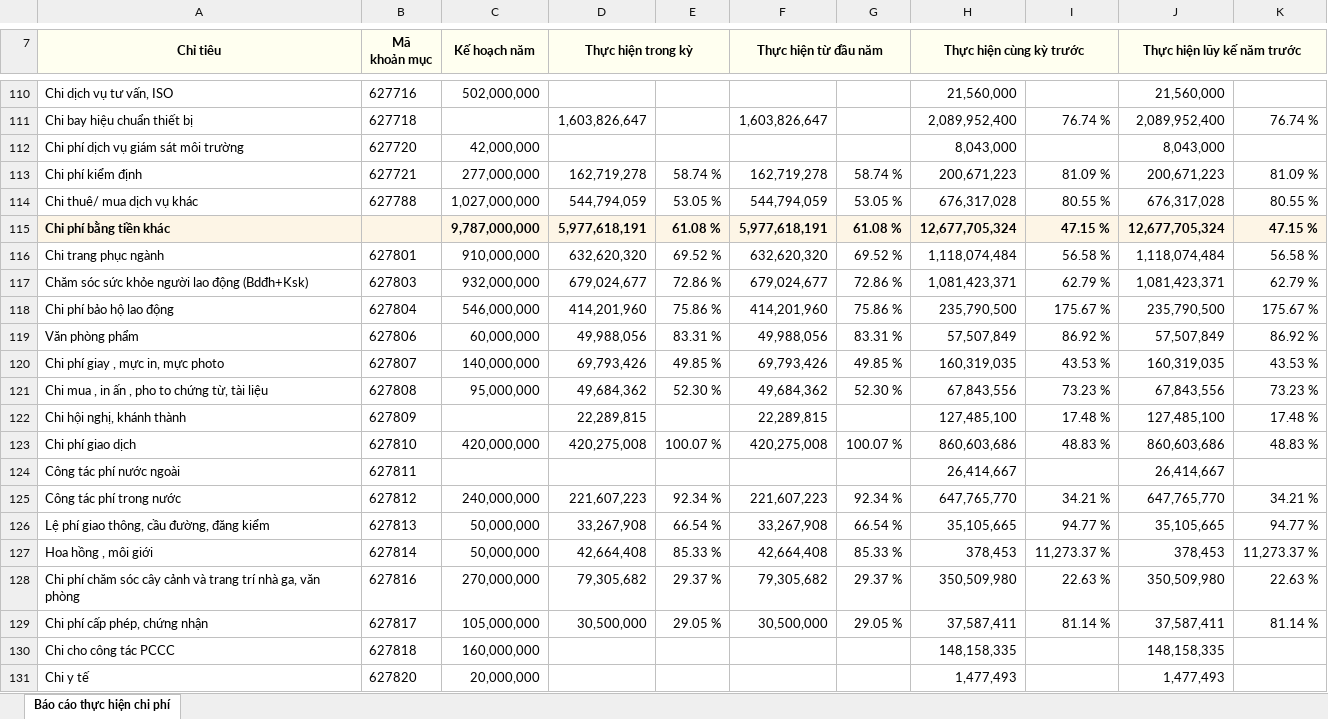
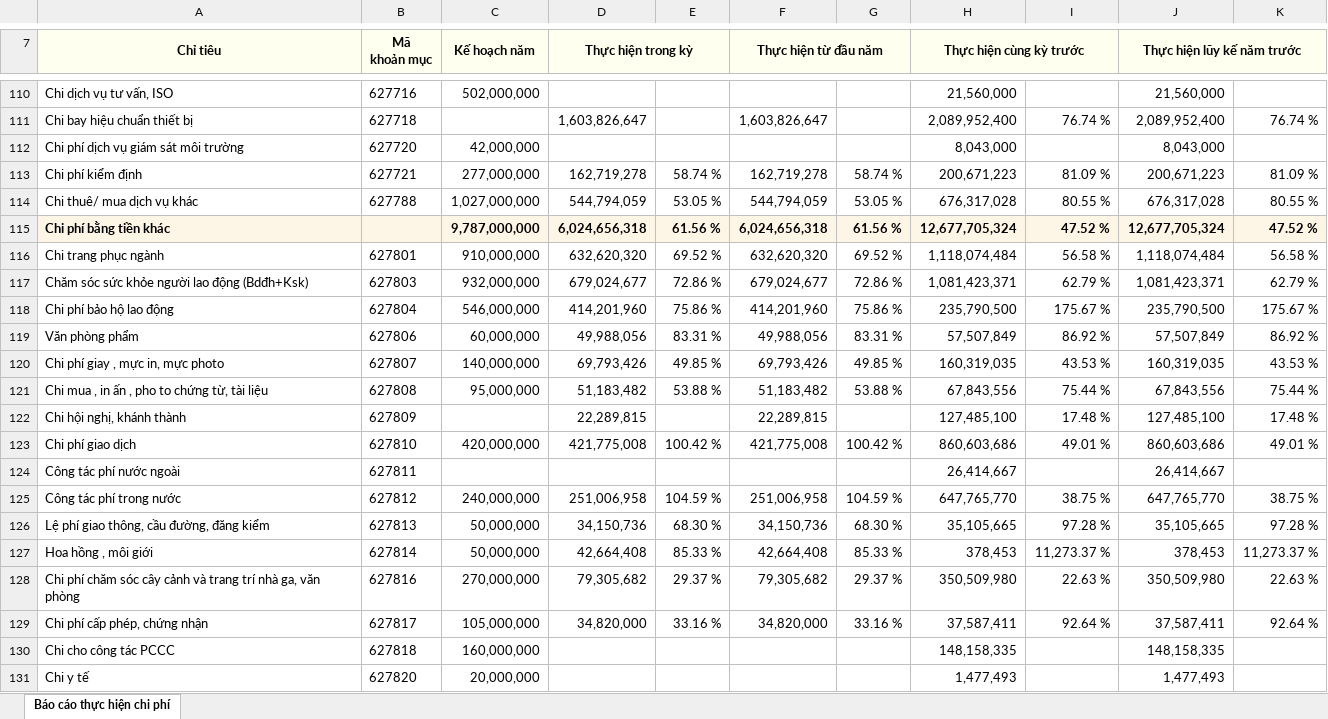
Before and after one commit to hhminh71/quan-ly-ke-hoach, an Excel workbook: BRAVO Daily/Báo cáo thực hiện chi phí 2026.xlsx, sheet Báo cáo thực hiện chi phí, drawn as a sheet; only a part is shown, gaps mark what is left out; values as stored, in another font and other column widths than the file's, no borders; charts and pictures not drawn; removed rows and columns are numbered as before the commit, all else as after; the diff covers the shown part only; the diff names each change by its address in the sheet, - before the commit and + after, or states it on an @@ line.

```diff
--- a/BRAVO Daily/Báo cáo thực hiện chi phí 2026.xlsx (sheet Báo cáo thực hiện chi phí)
+++ b/BRAVO Daily/Báo cáo thực hiện chi phí 2026.xlsx (sheet Báo cáo thực hiện chi phí)
-row 115: Chi phí bằng tiền khác |  | 9,787,000,000 | 5,977,618,191 | 61.08 % | 5,977,618,191 | 61.08 % | 12,677,705,324 | 47.15 % | 12,677,705,324 | 47.15 %
+row 115: Chi phí bằng tiền khác |  | 9,787,000,000 | 6,024,656,318 | 61.56 % | 6,024,656,318 | 61.56 % | 12,677,705,324 | 47.52 % | 12,677,705,324 | 47.52 %
-D121 (Thực hiện trong kỳ): 49,684,362
+D121 (Thực hiện trong kỳ): 51,183,482
-E121: 52.30 %
+E121: 53.88 %
-F121 (Thực hiện từ đầu năm): 49,684,362
+F121 (Thực hiện từ đầu năm): 51,183,482
-G121: 52.30 %
+G121: 53.88 %
-I121: 73.23 %
+I121: 75.44 %
-K121: 73.23 %
+K121: 75.44 %
-D123 (Thực hiện trong kỳ): 420,275,008
+D123 (Thực hiện trong kỳ): 421,775,008
-E123: 100.07 %
+E123: 100.42 %
-F123 (Thực hiện từ đầu năm): 420,275,008
+F123 (Thực hiện từ đầu năm): 421,775,008
-G123: 100.07 %
+G123: 100.42 %
-I123: 48.83 %
+I123: 49.01 %
-K123: 48.83 %
+K123: 49.01 %
-D125 (Thực hiện trong kỳ): 221,607,223
+D125 (Thực hiện trong kỳ): 251,006,958
-E125: 92.34 %
+E125: 104.59 %
-F125 (Thực hiện từ đầu năm): 221,607,223
+F125 (Thực hiện từ đầu năm): 251,006,958
-G125: 92.34 %
+G125: 104.59 %
-I125: 34.21 %
+I125: 38.75 %
-K125: 34.21 %
+K125: 38.75 %
-D126 (Thực hiện trong kỳ): 33,267,908
+D126 (Thực hiện trong kỳ): 34,150,736
-E126: 66.54 %
+E126: 68.30 %
-F126 (Thực hiện từ đầu năm): 33,267,908
+F126 (Thực hiện từ đầu năm): 34,150,736
-G126: 66.54 %
+G126: 68.30 %
-I126: 94.77 %
+I126: 97.28 %
-K126: 94.77 %
+K126: 97.28 %
-D129 (Thực hiện trong kỳ): 30,500,000
+D129 (Thực hiện trong kỳ): 34,820,000
-E129: 29.05 %
+E129: 33.16 %
-F129 (Thực hiện từ đầu năm): 30,500,000
+F129 (Thực hiện từ đầu năm): 34,820,000
-G129: 29.05 %
+G129: 33.16 %
-I129: 81.14 %
+I129: 92.64 %
-K129: 81.14 %
+K129: 92.64 %
```
Also changed, not shown: 12 added rows, 12 removed rows and 80 edited cells elsewhere in this sheet, charts or pictures, 11 other files.
